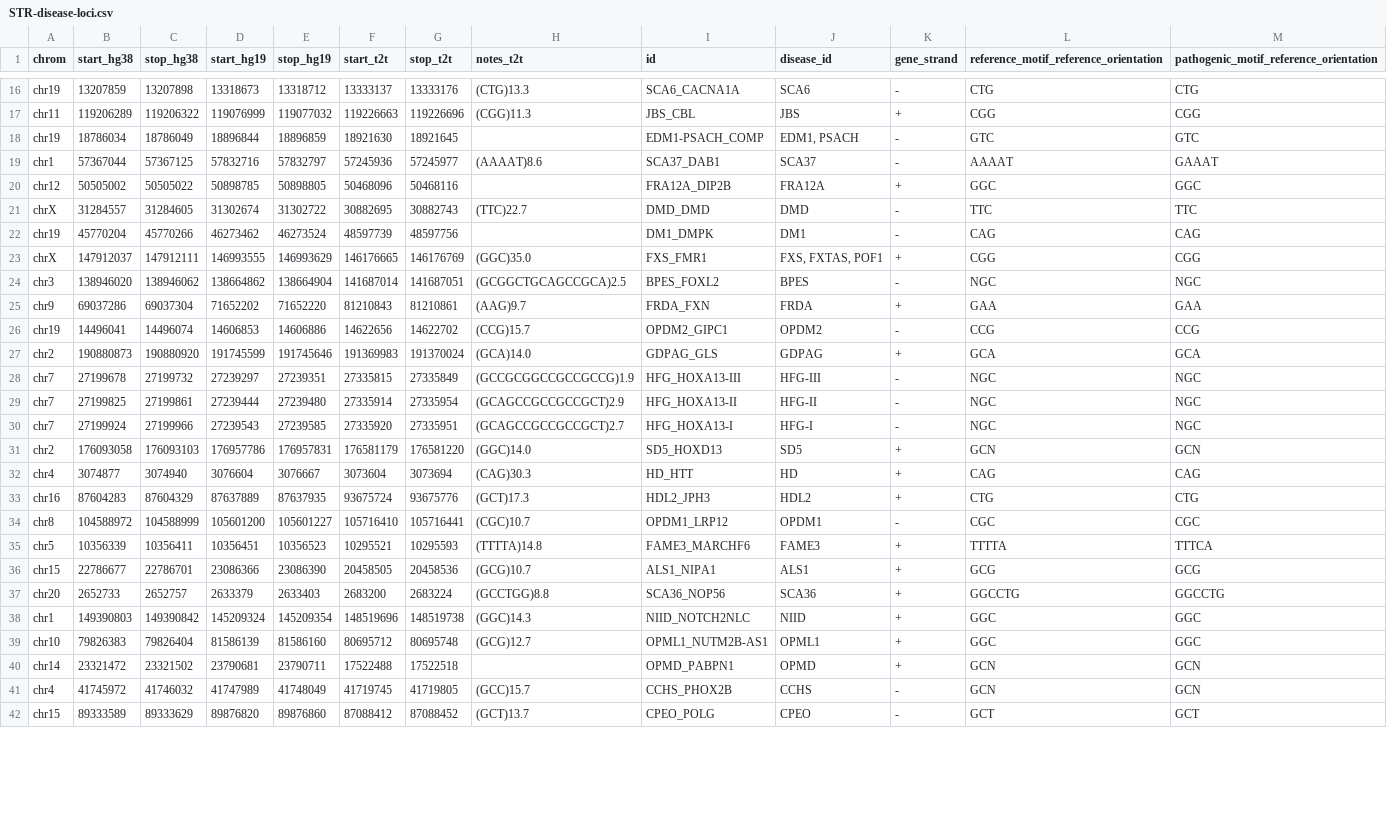
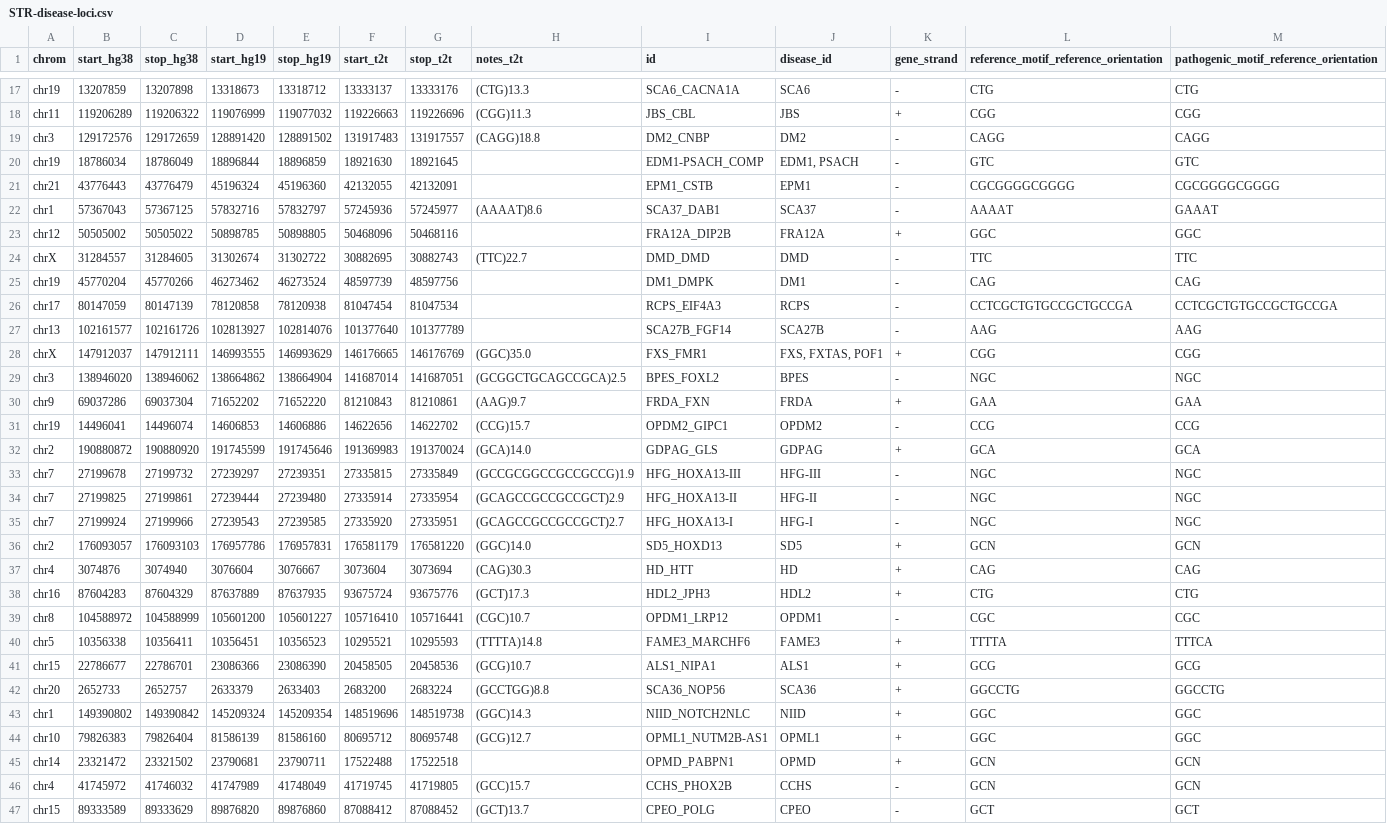
Before and after one commit to dashnowlab/STRchive, a CSV file: data/STR-disease-loci.csv, drawn as a sheet; only a part is shown, gaps mark what is left out; addresses are those after the commit; rows hold the shown columns only; the diff covers the shown part only; the diff names each change by its address in the sheet, - before the commit and + after, or states it on an @@ line.

Commit message:
updating to 0 based, still in progress

```diff
--- a/data/STR-disease-loci.csv
+++ b/data/STR-disease-loci.csv
+row 19: chr3 | 129172576 | 129172659 | 128891420 | 128891502 | 131917483 | 131917557 | (CAGG)18.8 | DM2_CNBP | DM2 | - | CAGG | CAGG
@@ row 62 moved to row 21: chr21 @@
-B22 (start_hg38): 57367044
+B22 (start_hg38): 57367043
@@ row 63 moved to row 26: chr17 @@
@@ row 67 moved to row 27: chr13 @@
-B32 (start_hg38): 190880873
+B32 (start_hg38): 190880872
-B36 (start_hg38): 176093058
+B36 (start_hg38): 176093057
-B37 (start_hg38): 3074877
+B37 (start_hg38): 3074876
-B40 (start_hg38): 10356339
+B40 (start_hg38): 10356338
-B43 (start_hg38): 149390803
+B43 (start_hg38): 149390802
```
Also changed, not shown: 1 added row, 2 removed rows, 4 moved rows and 11 edited cells elsewhere in this file.
